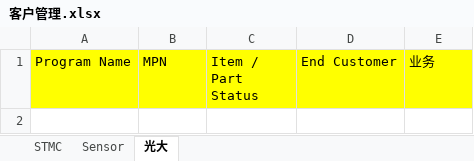
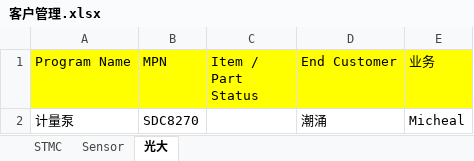
Before and after one commit to AaronBing/Myproject, an Excel workbook: Customer/客户管理.xlsx, sheet 光大, drawn as a sheet; values as stored, in another font and other column widths than the file's, no borders; the diff names each change by its address in the sheet, - before the commit and + after, or states it on an @@ line.

```diff
--- a/Customer/客户管理.xlsx (sheet 光大)
+++ b/Customer/客户管理.xlsx (sheet 光大)
+row 2: 计量泵 | SDC8270 |  | 潮涌 | Micheal
```
Also changed, not shown: sheet Sensor, 1 other file.
